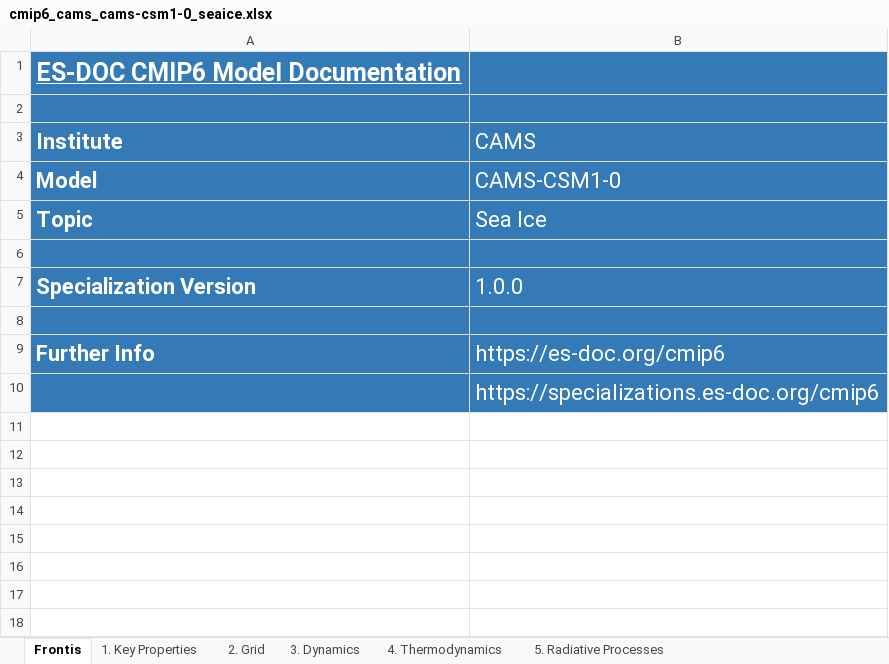
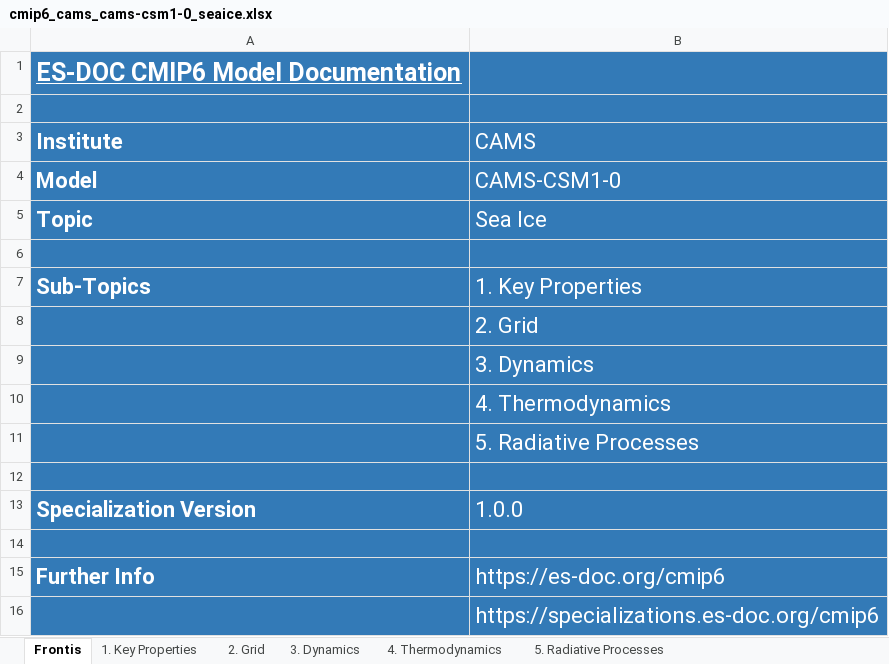
Before and after one commit to ES-DOC-INSTITUTIONAL/cams, an Excel workbook: cmip6/models/cams-csm1-0/cmip6_cams_cams-csm1-0_seaice.xlsx, sheet Frontis, drawn as a sheet; values as stored, in another font and other column widths than the file's, no borders; the diff names each change by its address in the sheet, - before the commit and + after, or states it on an @@ line.

```diff
--- a/cmip6/models/cams-csm1-0/cmip6_cams_cams-csm1-0_seaice.xlsx (sheet Frontis)
+++ b/cmip6/models/cams-csm1-0/cmip6_cams_cams-csm1-0_seaice.xlsx (sheet Frontis)
+row 7: Sub-Topics | 1. Key Properties
+row 8:  | 2. Grid
+row 9:  | 3. Dynamics
+row 10:  | 4. Thermodynamics
+row 11:  | 5. Radiative Processes
+row 12: (empty)
```
Also changed, not shown: cmip6/models/cams-csm1-0/cmip6_cams_cams-csm1-0_atmos.xlsx, cmip6/models/cams-csm1-0/cmip6_cams_cams-csm1-0_land.xlsx, 7 other files.
